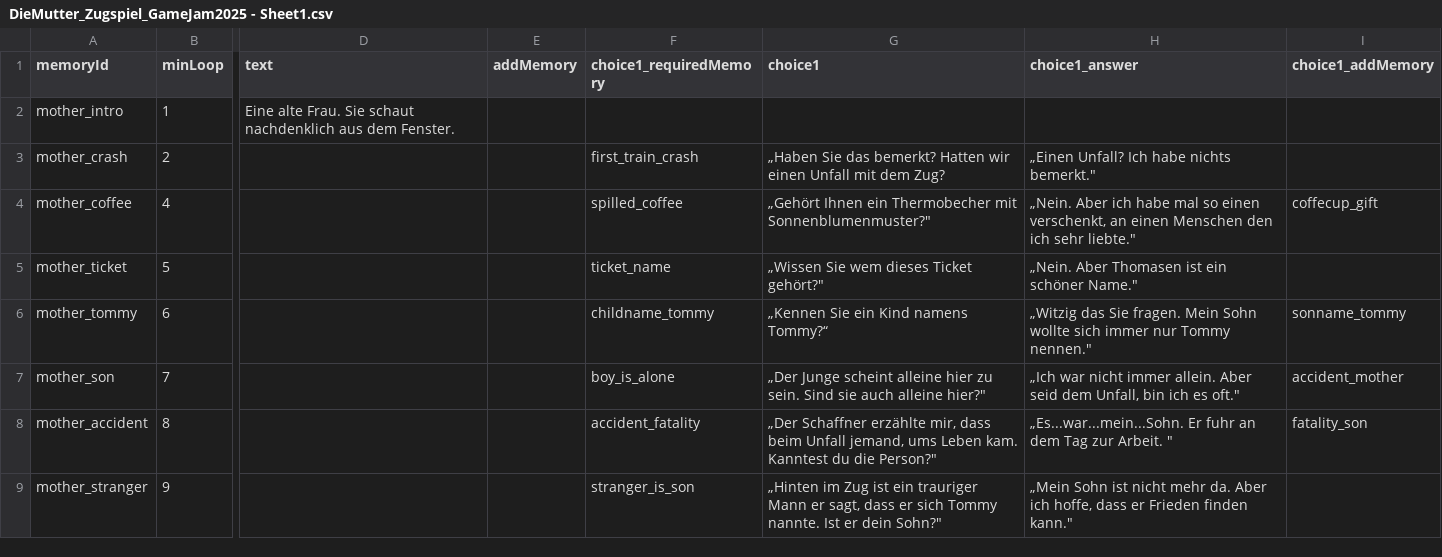
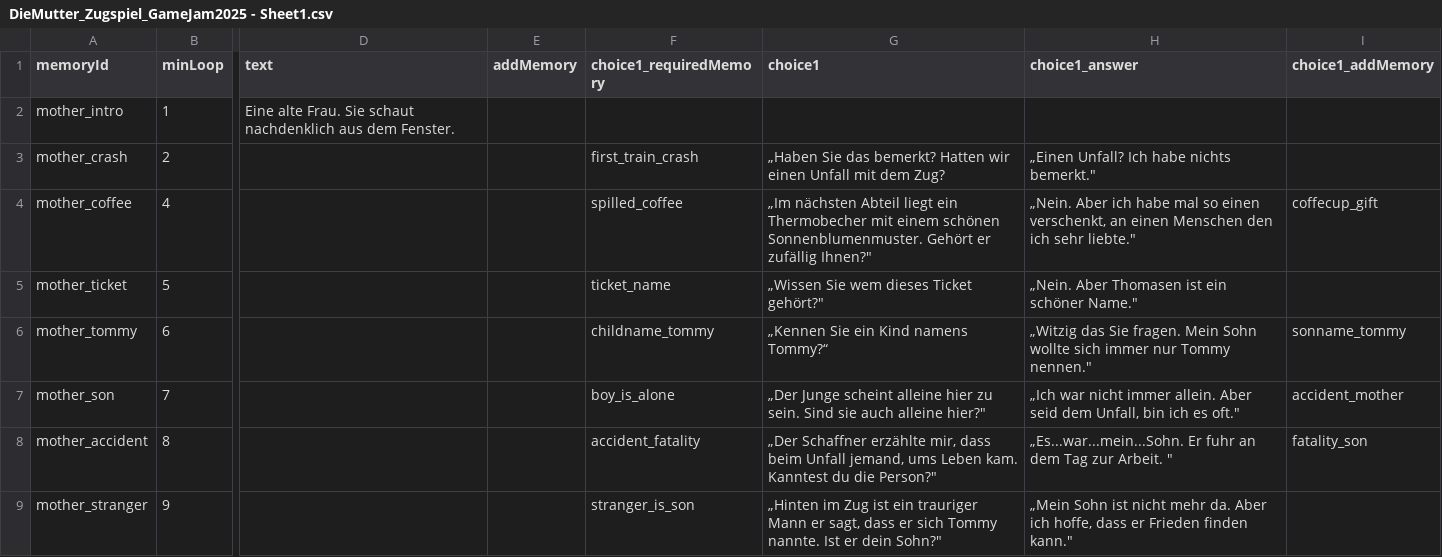
Before and after one commit to OpenGrapes/Train_of_Eternity, a CSV file: Assets/DialogeCSV/DE/DieMutter_Zugspiel_GameJam2025 - Sheet1.csv, drawn as a sheet; only a part is shown, gaps mark what is left out; the diff names each change by its address in the sheet, - before the commit and + after, or states it on an @@ line.

```diff
--- a/Assets/DialogeCSV/DE/DieMutter_Zugspiel_GameJam2025 - Sheet1.csv
+++ b/Assets/DialogeCSV/DE/DieMutter_Zugspiel_GameJam2025 - Sheet1.csv
-G4 (choice1): „Gehört Ihnen ein Thermobecher mit Sonnenblumenmuster?"
+G4 (choice1): „Im nächsten Abteil liegt ein Thermobecher mit einem schönen Sonnenblumenmuster. Gehört er zufällig Ihnen?"
```
Also changed, not shown: Assets/DialogeCSV/DE/DasKind_Zugspiel_GameJam2025 - Sheet1.csv, Assets/DialogeCSV/DE/DerFremde_Zugspiel_GameJam2025 - Sheet1.csv, 14 other files.
